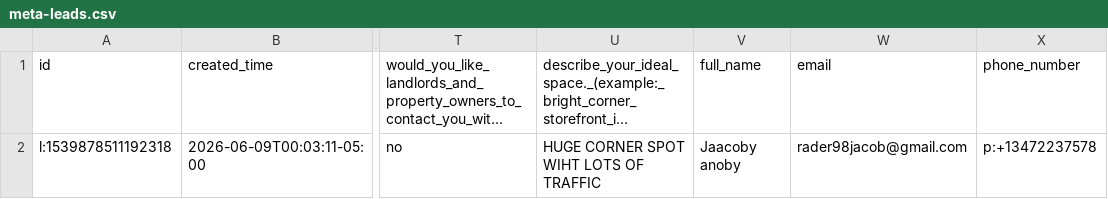
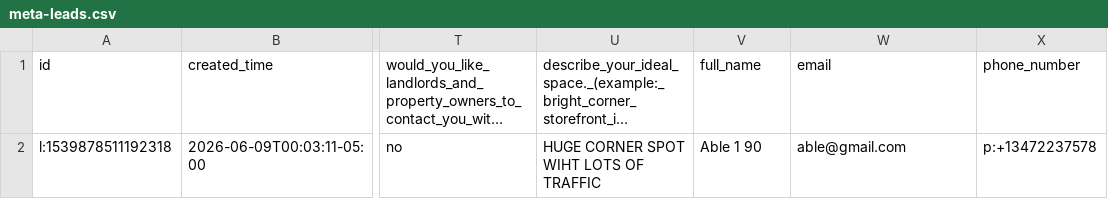
Before and after one commit to rader-jake/demand-re, a CSV file: backend/imports/meta-leads.csv, drawn as a sheet; only a part is shown, gaps mark what is left out; long unchanged cells end in …; the diff names each change by its address in the sheet, - before the commit and + after, or states it on an @@ line.

Commit message:
dashboard import

```diff
--- a/backend/imports/meta-leads.csv
+++ b/backend/imports/meta-leads.csv
-V2 (full_name): Jaacoby anoby
+V2 (full_name): Able 1 90
-W2 (email): rader98jacob@gmail.com
+W2 (email): able@gmail.com
```
Also changed, not shown: 11 other files.
